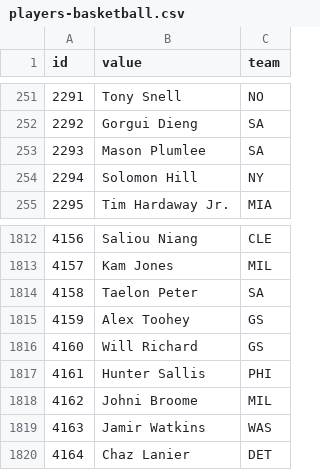
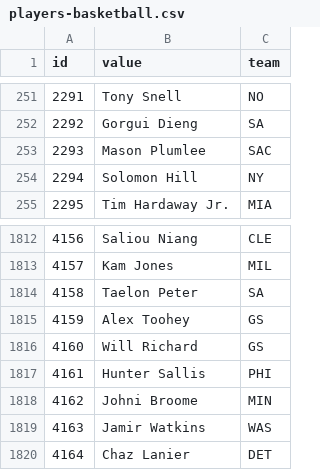
Before and after one commit to StatsVine/data-snapshots, a CSV file: csv/nfc/players-basketball.csv, drawn as a sheet; only a part is shown, gaps mark what is left out.

```diff
--- a/csv/nfc/players-basketball.csv
+++ b/csv/nfc/players-basketball.csv
@@ -252,3 +252,3 @@ id,value,team
 2292,Gorgui Dieng,SA
-2293,Mason Plumlee,SA
+2293,Mason Plumlee,SAC
 2294,Solomon Hill,NY
@@ -1817,3 +1817,3 @@ id,value,team
 4161,Hunter Sallis,PHI
-4162,Johni Broome,MIL
+4162,Johni Broome,MIN
 4163,Jamir Watkins,WAS
```
Also changed, not shown: csv/nfc/players-all.csv, csv/nfc/players-football.csv, 1 other file.
